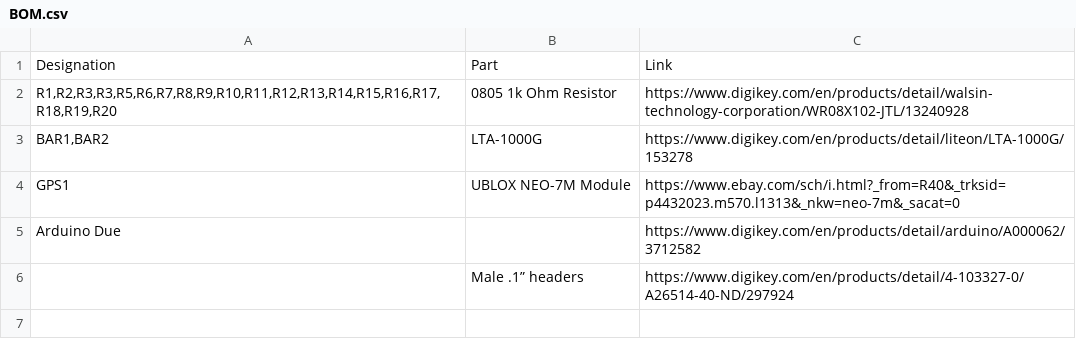
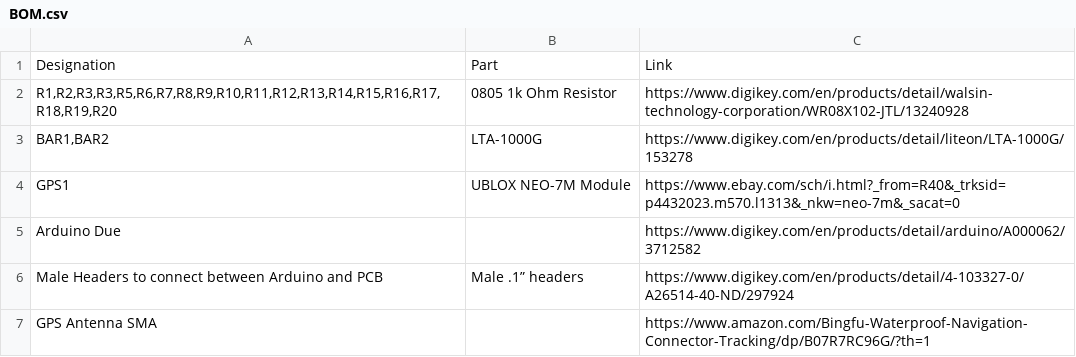
Before and after one commit to bluthen/exposure_timing, a CSV file: hardware/board-v1/BOM.csv, drawn as a sheet.

Commit message:
Added GPS antenna to bom.

```diff
--- a/hardware/board-v1/BOM.csv
+++ b/hardware/board-v1/BOM.csv
@@ -5,2 +5,3 @@ GPS1,UBLOX NEO-7M Module,https://www.ebay.com/sch/i.html?_from=R40&_trksid=p4432
 Arduino Due,,https://www.digikey.com/en/products/detail/arduino/A000062/3712582
-,Male .1” headers,https://www.digikey.com/en/products/detail/4-103327-0/A26514-40-ND/297924
+Male Headers to connect between Arduino and PCB,Male .1” headers,https://www.digikey.com/en/products/detail/4-103327-0/A26514-40-ND/297924
+GPS Antenna SMA,,https://www.amazon.com/Bingfu-Waterproof-Navigation-Connector-Tracking/dp/B07R7RC96G/?th=1
```
